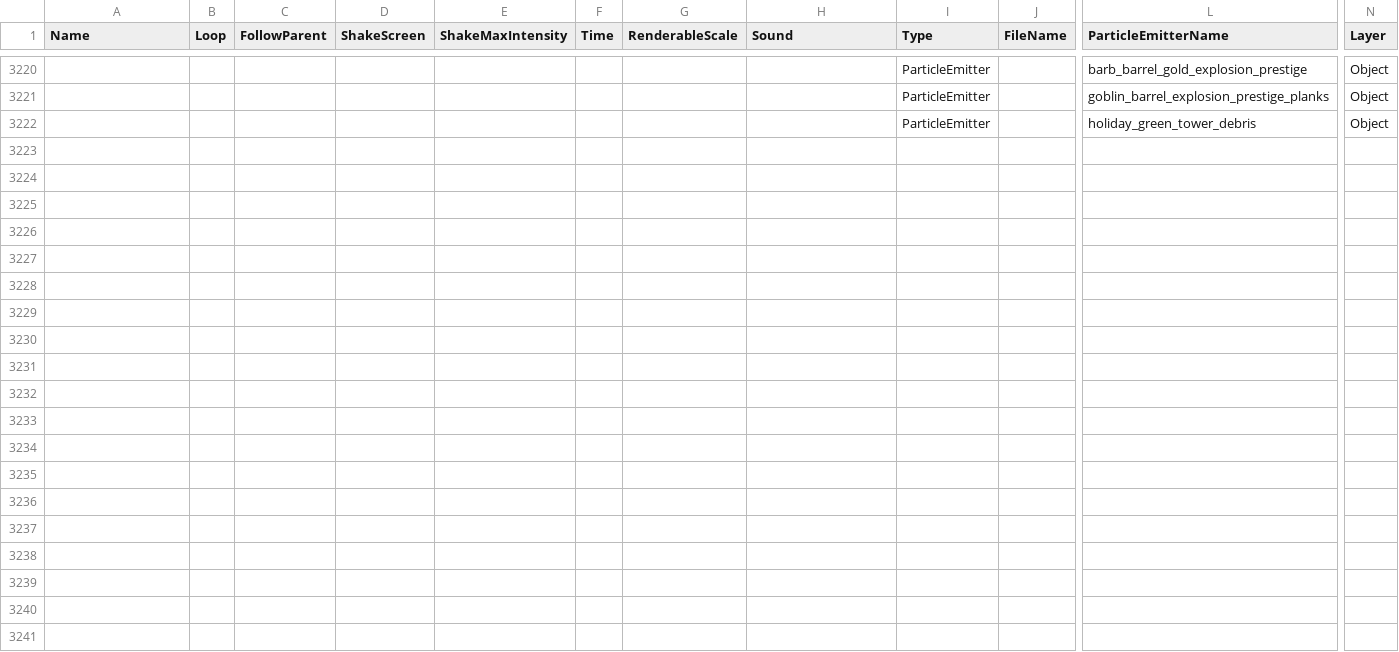
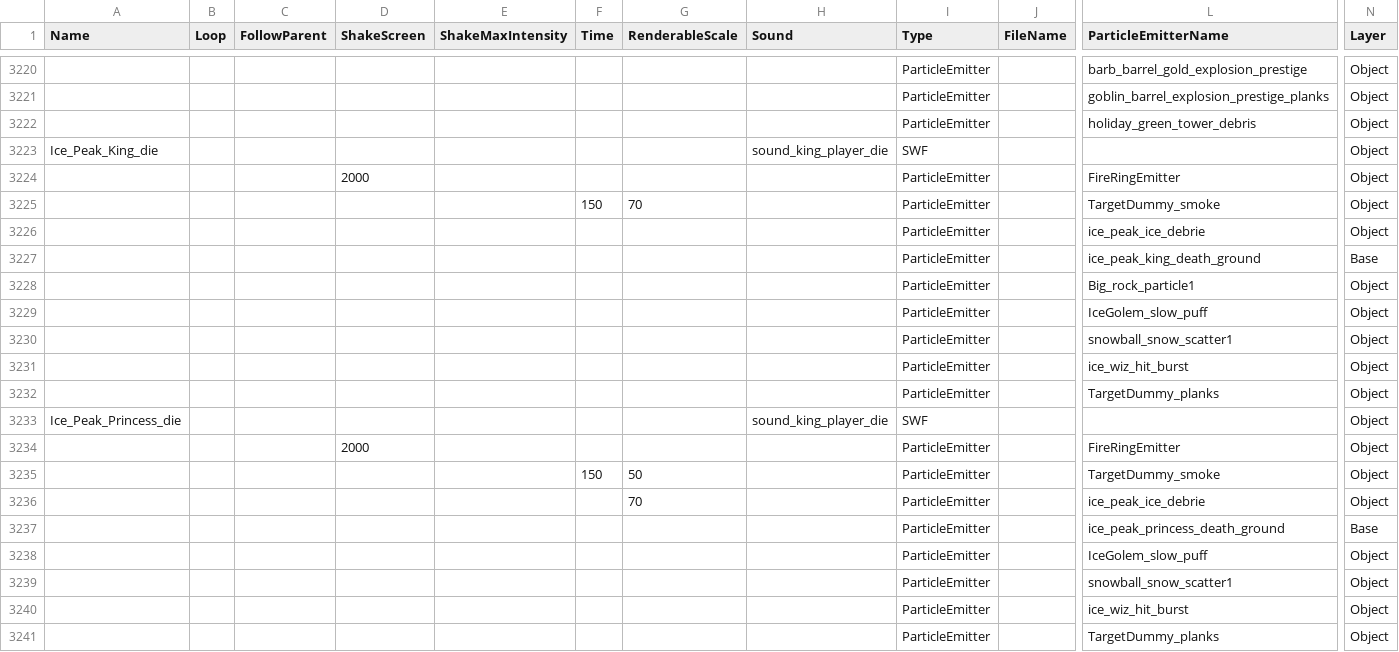
Before and after one commit to smlbiobot/cr-csv, a CSV file: assets/csv_client/effects.csv, drawn as a sheet; only a part is shown, gaps mark what is left out; rows hold the shown columns only; the diff names each change by its address in the sheet, - before the commit and + after, or states it on an @@ line.

```diff
--- a/assets/csv_client/effects.csv
+++ b/assets/csv_client/effects.csv
+row 3223: Ice_Peak_King_die |  |  |  |  |  |  | sound_king_player_die | SWF |  |  | Object
+row 3224:  |  |  | 2000 |  |  |  |  | ParticleEmitter |  | FireRingEmitter | Object
+row 3225:  |  |  |  |  | 150 | 70 |  | ParticleEmitter |  | TargetDummy_smoke | Object
+row 3226:  |  |  |  |  |  |  |  | ParticleEmitter |  | ice_peak_ice_debrie | Object
+row 3227:  |  |  |  |  |  |  |  | ParticleEmitter |  | ice_peak_king_death_ground | Base
+row 3228:  |  |  |  |  |  |  |  | ParticleEmitter |  | Big_rock_particle1 | Object
+row 3229:  |  |  |  |  |  |  |  | ParticleEmitter |  | IceGolem_slow_puff | Object
+row 3230:  |  |  |  |  |  |  |  | ParticleEmitter |  | snowball_snow_scatter1 | Object
+row 3231:  |  |  |  |  |  |  |  | ParticleEmitter |  | ice_wiz_hit_burst | Object
+row 3232:  |  |  |  |  |  |  |  | ParticleEmitter |  | TargetDummy_planks | Object
+row 3233: Ice_Peak_Princess_die |  |  |  |  |  |  | sound_king_player_die | SWF |  |  | Object
+row 3234:  |  |  | 2000 |  |  |  |  | ParticleEmitter |  | FireRingEmitter | Object
+row 3235:  |  |  |  |  | 150 | 50 |  | ParticleEmitter |  | TargetDummy_smoke | Object
+row 3236:  |  |  |  |  |  | 70 |  | ParticleEmitter |  | ice_peak_ice_debrie | Object
+row 3237:  |  |  |  |  |  |  |  | ParticleEmitter |  | ice_peak_princess_death_ground | Base
+row 3238:  |  |  |  |  |  |  |  | ParticleEmitter |  | IceGolem_slow_puff | Object
+row 3239:  |  |  |  |  |  |  |  | ParticleEmitter |  | snowball_snow_scatter1 | Object
+row 3240:  |  |  |  |  |  |  |  | ParticleEmitter |  | ice_wiz_hit_burst | Object
+row 3241:  |  |  |  |  |  |  |  | ParticleEmitter |  | TargetDummy_planks | Object
```
Also changed, not shown: assets/csv_client/particle_emitters.csv, assets/csv_client/texts_patch.csv, 7 other files.
